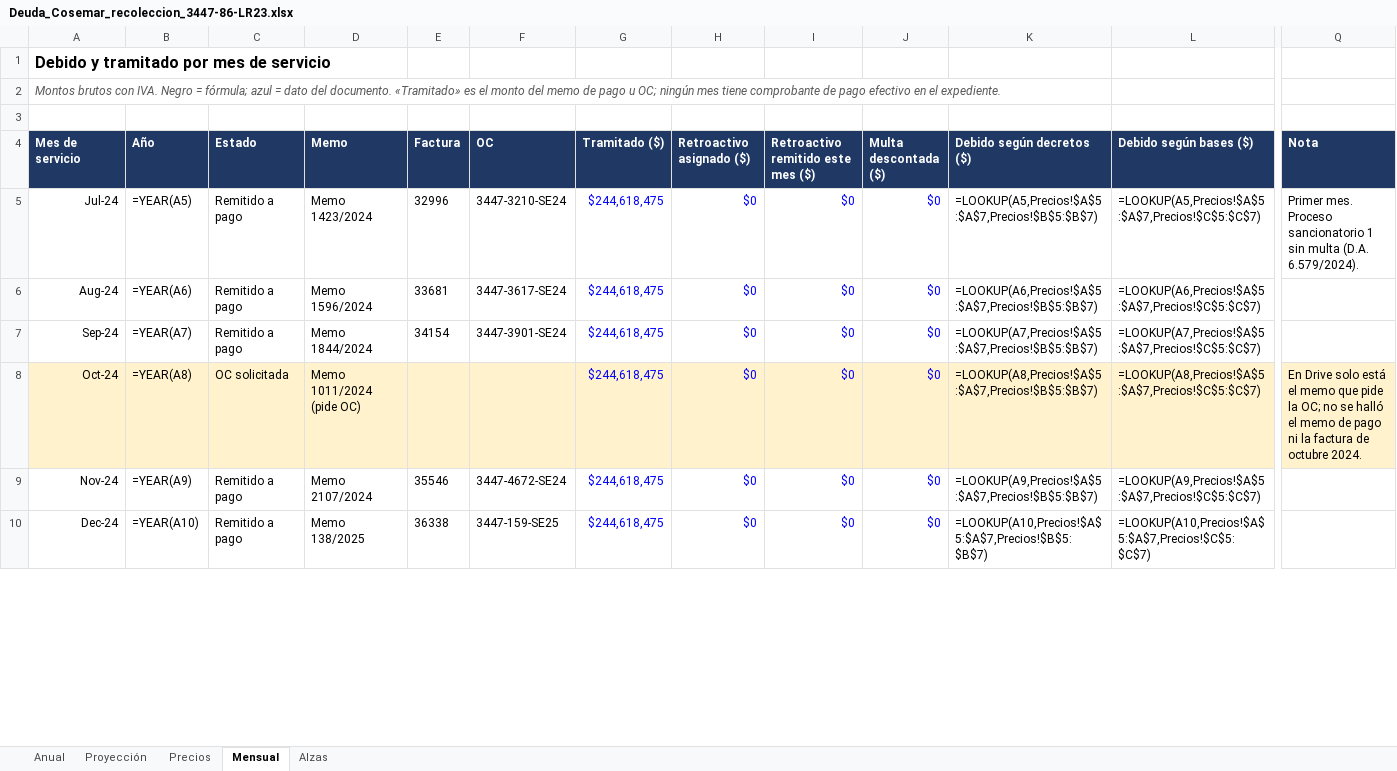
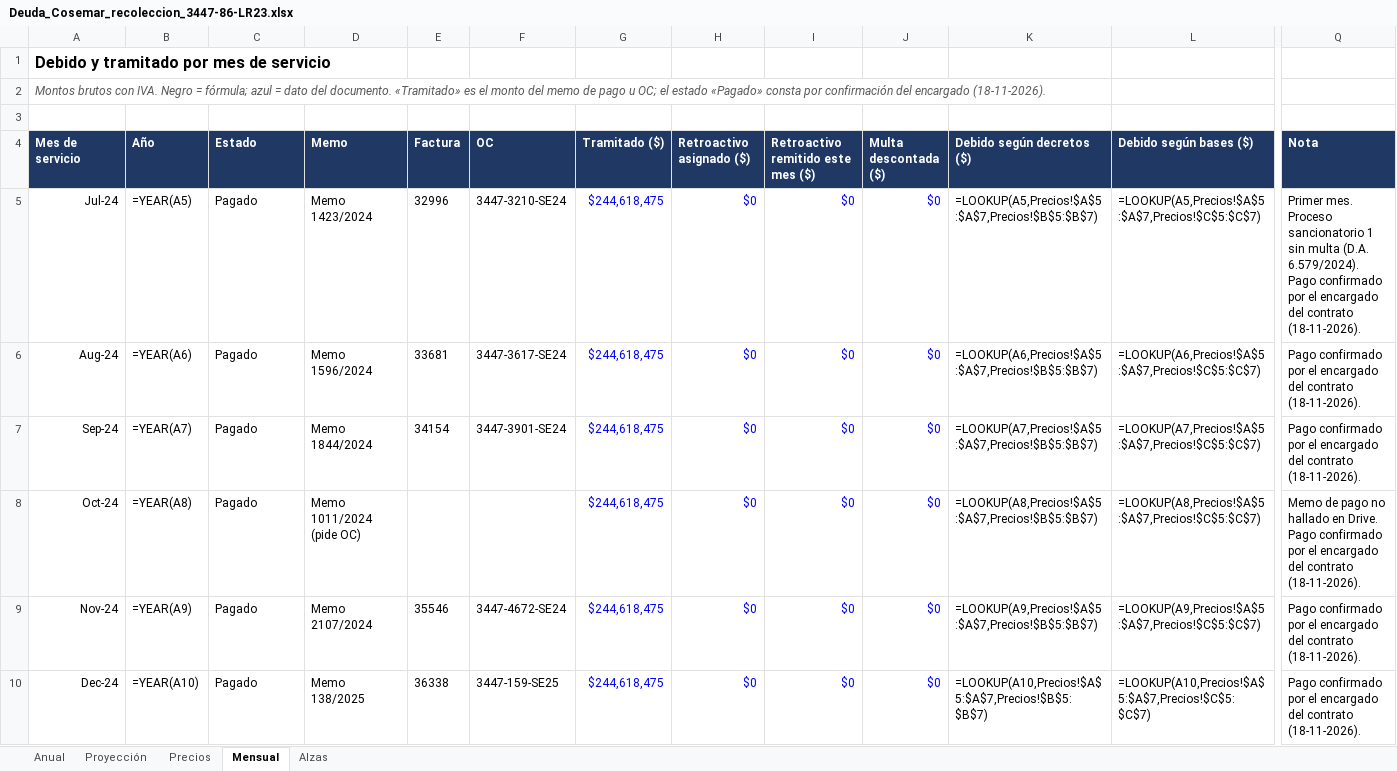
Before and after one commit to edgarortegariquelme/tablero-cosemar-recoleccion, an Excel workbook: entregables/Deuda_Cosemar_recoleccion_3447-86-LR23.xlsx, sheet Mensual, drawn as a sheet; only a part is shown, gaps mark what is left out; values as stored, in another font and other column widths than the file's, no borders; formulas without a stored value are shown as written; the diff covers the shown part only; the diff names each change by its address in the sheet, - before the commit and + after, or states it on an @@ line.

```diff
--- a/entregables/Deuda_Cosemar_recoleccion_3447-86-LR23.xlsx (sheet Mensual)
+++ b/entregables/Deuda_Cosemar_recoleccion_3447-86-LR23.xlsx (sheet Mensual)
-A2 (Mes de servicio): …u OC; ningún mes tiene comprobante de pago efectivo en el expediente.
+A2 (Mes de servicio): …u OC; el estado «Pagado» consta por confirmación del encargado (18-11-2026).
-C5:C7 (Estado): Remitido a pago
+C5:C7 (Estado): Pagado
-Q5 (Nota): …(D.A. 6.579/2024).
+Q5 (Nota): …(D.A. 6.579/2024). Pago confirmado por el encargado del contrato (18-11-2026).
-Q6:Q7 (Nota): (empty)
+Q6:Q7 (Nota): Pago confirmado por el encargado del contrato (18-11-2026).
-A8:Q8 fill: #FFF2CC
+A8:Q8 fill: none
-C8 (Estado): OC solicitada
+C8 (Estado): Pagado
-Q8 (Nota): En Drive solo está el memo que pide la OC; no se halló el memo de pago ni la factura de octubre 2024.
+Q8 (Nota): Memo de pago no hallado en Drive. Pago confirmado por el encargado del contrato (18-11-2026).
-C9:C10 (Estado): Remitido a pago
+C9:C10 (Estado): Pagado
-Q9:Q10 (Nota): (empty)
+Q9:Q10 (Nota): Pago confirmado por el encargado del contrato (18-11-2026).
```
Also changed, not shown: 43 edited cells and cell formats elsewhere in this sheet, sheet Anual, entregables/Deuda_Cosemar_disposicion_final_3447-187-LR24.xlsx, 13 other files.
